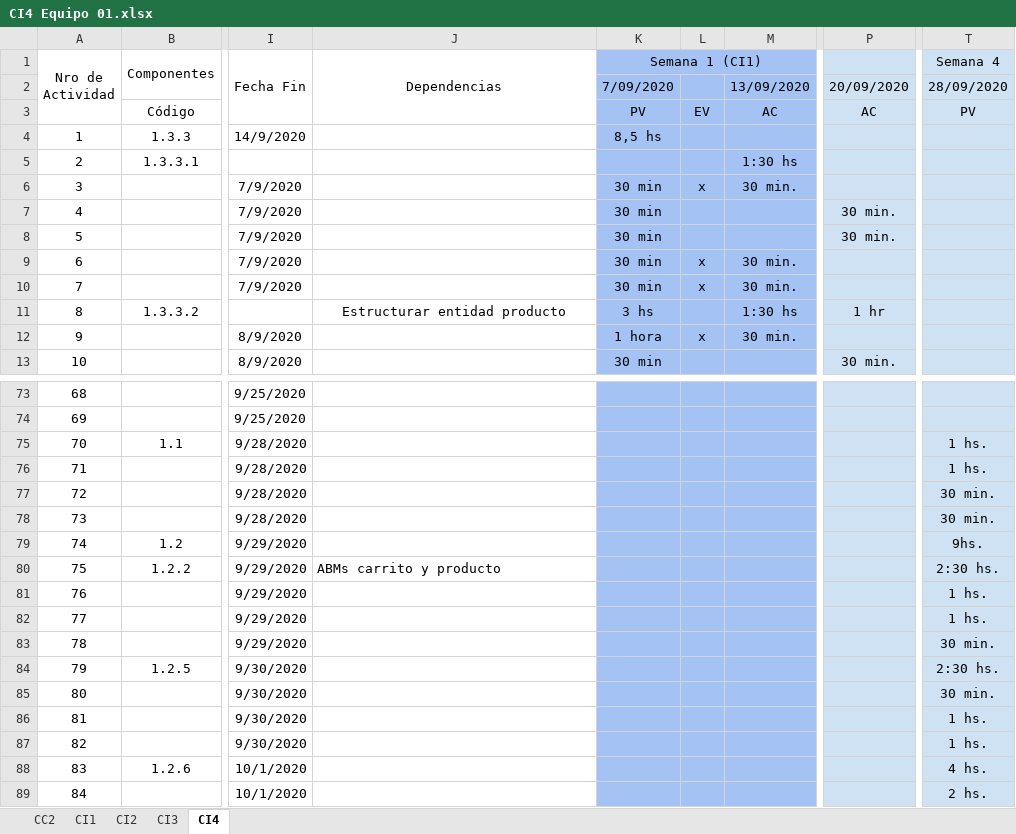
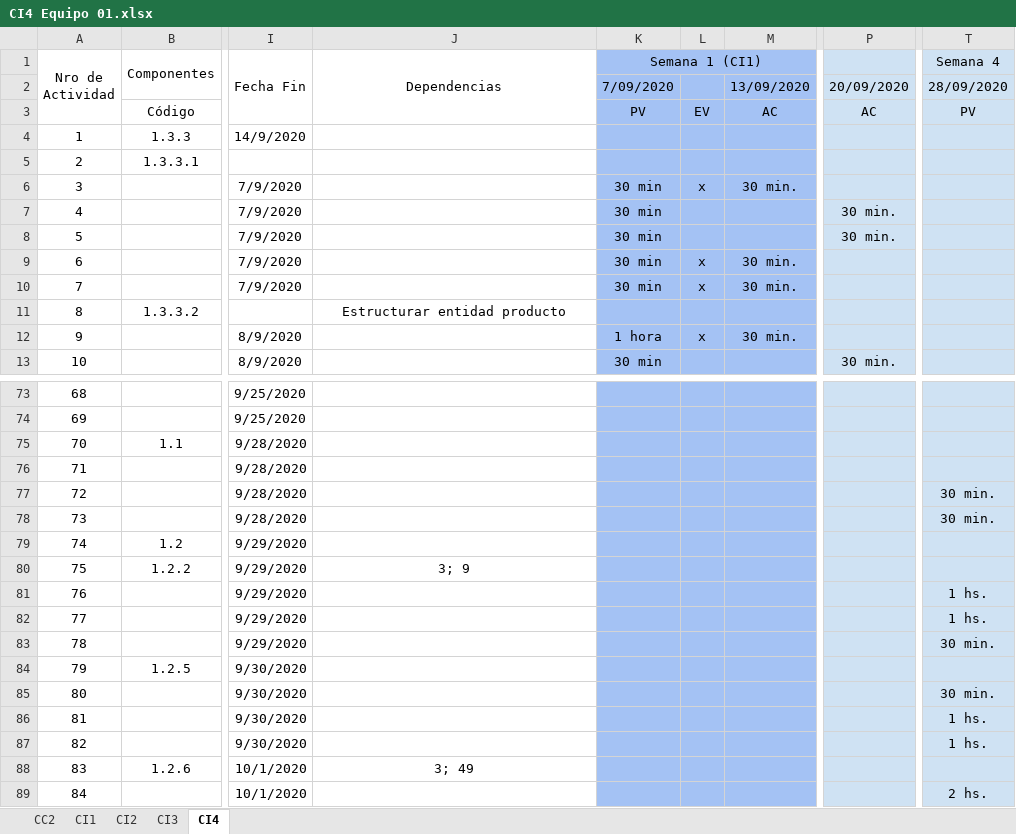
Before and after one commit to FrancoBorsani/Ecommerce-Sports, an Excel workbook: Planificación del proyecto/CI4 Equipo 01.xlsx, sheet CI4, drawn as a sheet; only a part is shown, gaps mark what is left out; values as stored, in another font and other column widths than the file's, no borders; the diff covers the shown part only; the diff names each change by its address in the sheet, - before the commit and + after, or states it on an @@ line.

```diff
--- a/Planificación del proyecto/CI4 Equipo 01.xlsx (sheet CI4)
+++ b/Planificación del proyecto/CI4 Equipo 01.xlsx (sheet CI4)
-K4 (Semana 1 (CI1)): 8,5 hs
+K4 (Semana 1 (CI1)): (empty)
-M5: 1:30 hs
+M5: (empty)
-K11 (Semana 1 (CI1)): 3 hs
+K11 (Semana 1 (CI1)): (empty)
-M11: 1:30 hs
+M11: (empty)
-P11: 1 hr
+P11: (empty)
-T75:T76 (Semana 4): 1 hs.
+T75:T76 (Semana 4): (empty)
-T79 (Semana 4): 9hs.
+T79 (Semana 4): (empty)
-J80 (Dependencias): ABMs carrito y producto
+J80 (Dependencias): 3; 9
-J80 alignment: left
+J80 alignment: center
-T80 (Semana 4): 2:30 hs.
+T80 (Semana 4): (empty)
-T84 (Semana 4): 2:30 hs.
+T84 (Semana 4): (empty)
-J88 (Dependencias): (empty)
+J88 (Dependencias): 3; 49
-T88 (Semana 4): 4 hs.
+T88 (Semana 4): (empty)
```
Also changed, not shown: 26 edited cells elsewhere in this sheet.
